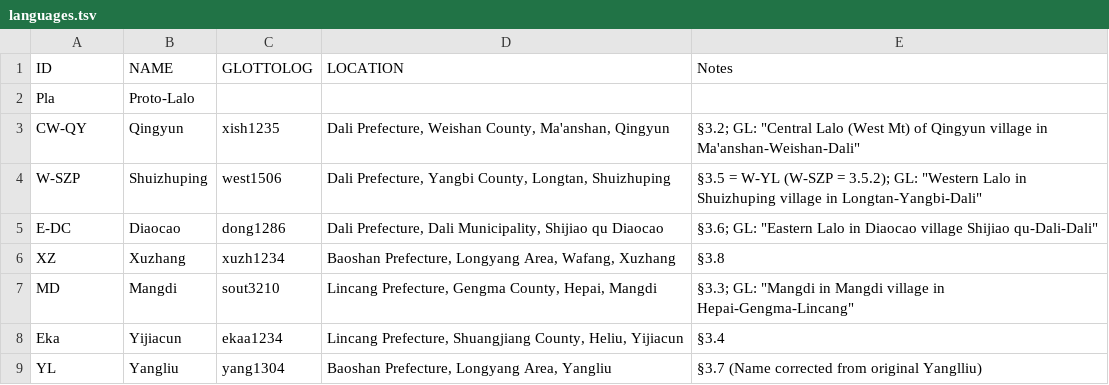
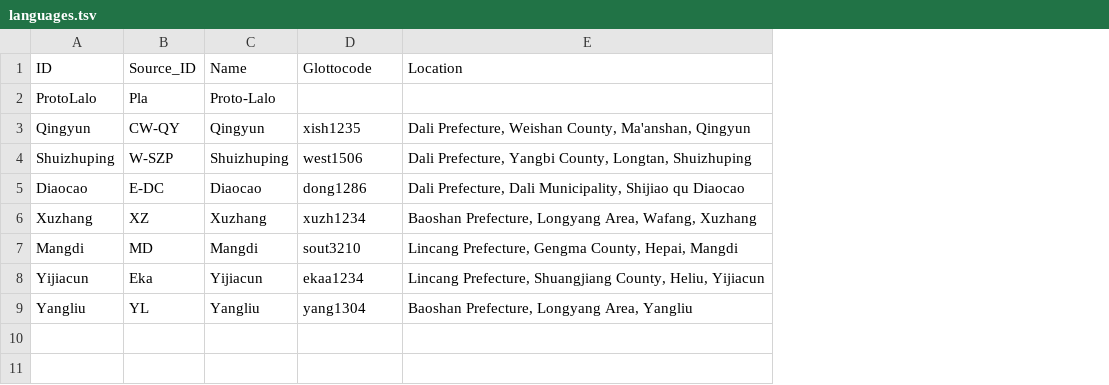
Before and after one commit to lexibank/yanglalo, a TSV file: etc/languages.tsv, drawn as a sheet; removed rows and columns are numbered as before the commit, all else as after; the diff names each change by its address in the sheet, - before the commit and + after, or states it on an @@ line.

```diff
--- a/etc/languages.tsv
+++ b/etc/languages.tsv
+column B (Source_ID), rows 2-9: Pla | CW-QY | W-SZP | E-DC | XZ | MD | Eka | YL
-column E (Notes), rows 3-9: §3.2; GL: "Central Lalo (West Mt) of Qingyun village in Ma'anshan-Weishan-Dali" | §3.5 = W-YL (W-SZP = 3.5.2); GL: "Western Lalo in Shuizhuping village in Longtan-Yangbi-Dali" | §3.6; GL: "Eastern Lalo in Diaocao village Shijiao qu-Dali-Dali" | §3.8 | §3.3; GL: "Mangdi in Mangdi village in Hepai-Gengma-Lincang" | §3.4 | §3.7 (Name corrected from original Yanglliu)
-C1: NAME
+C1: Name
-D1: GLOTTOLOG
+D1: Glottocode
-E1: LOCATION
+E1: Location
-A2 (ID): Pla
+A2 (ID): ProtoLalo
-A3 (ID): CW-QY
+A3 (ID): Qingyun
-A4 (ID): W-SZP
+A4 (ID): Shuizhuping
-A5 (ID): E-DC
+A5 (ID): Diaocao
-A6 (ID): XZ
+A6 (ID): Xuzhang
-A7 (ID): MD
+A7 (ID): Mangdi
-A8 (ID): Eka
+A8 (ID): Yijiacun
-A9 (ID): YL
+A9 (ID): Yangliu
```
Also changed, not shown: cldf/languages.csv, etc/lexemes.csv, 7 other files.
